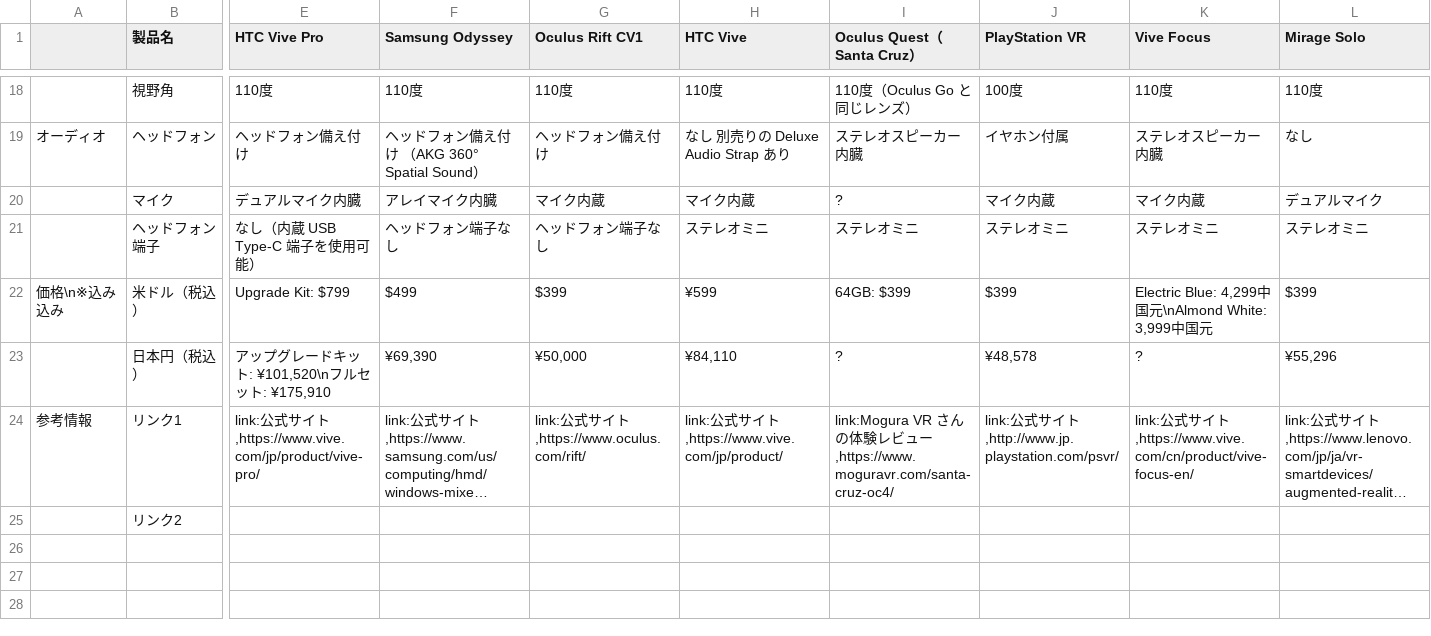
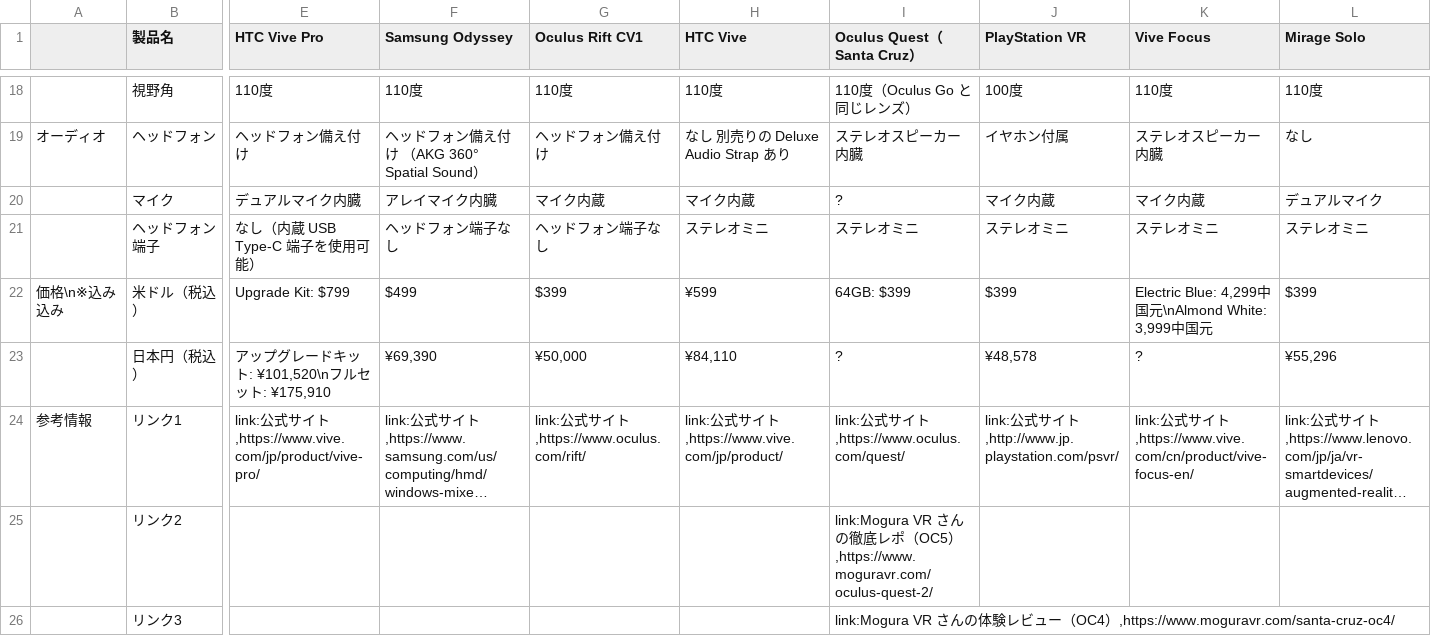
Before and after one commit to yutokun/XR-Headset-Comparison, a TSV file: headset.tsv, drawn as a sheet; only a part is shown, gaps mark what is left out; long unchanged cells end in …; rows hold the shown columns only; the diff names each change by its address in the sheet, - before the commit and + after, or states it on an @@ line.

Commit message:
Oculus Quest の参考リンクを追加しました。

```diff
--- a/headset.tsv
+++ b/headset.tsv
-I24 (Oculus Quest（Santa Cruz）): link:Mogura VR さんの体験レビュー,https://www.moguravr.com/santa-cruz-oc4/
+I24 (Oculus Quest（Santa Cruz）): link:公式サイト,https://www.oculus.com/quest/
-I25 (Oculus Quest（Santa Cruz）): (empty)
+I25 (Oculus Quest（Santa Cruz）): link:Mogura VR さんの徹底レポ（OC5）,https://www.moguravr.com/oculus-quest-2/
+row 26:  | リンク3 |  |  |  |  | link:Mogura VR さんの体験レビュー（OC4）,https://www.moguravr.com/santa-cruz-oc4/
```
